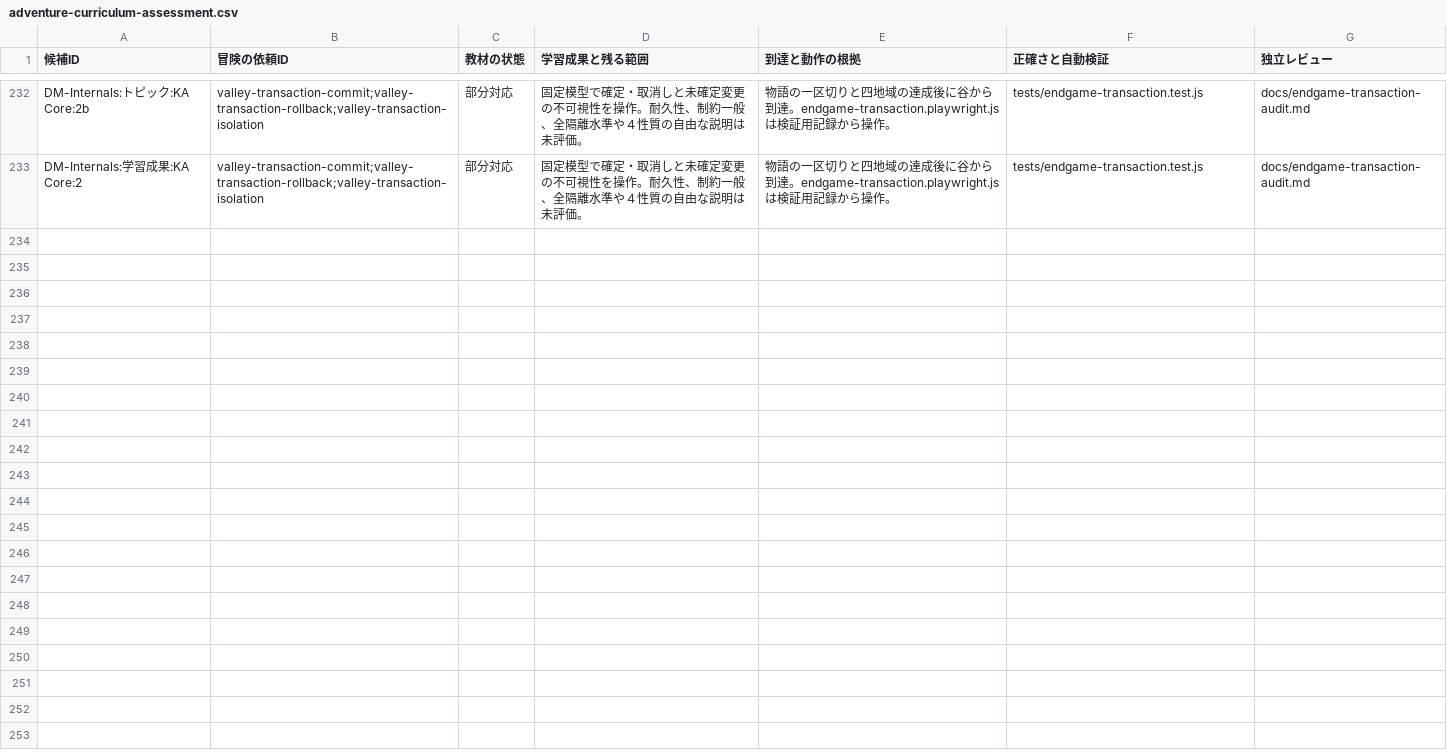
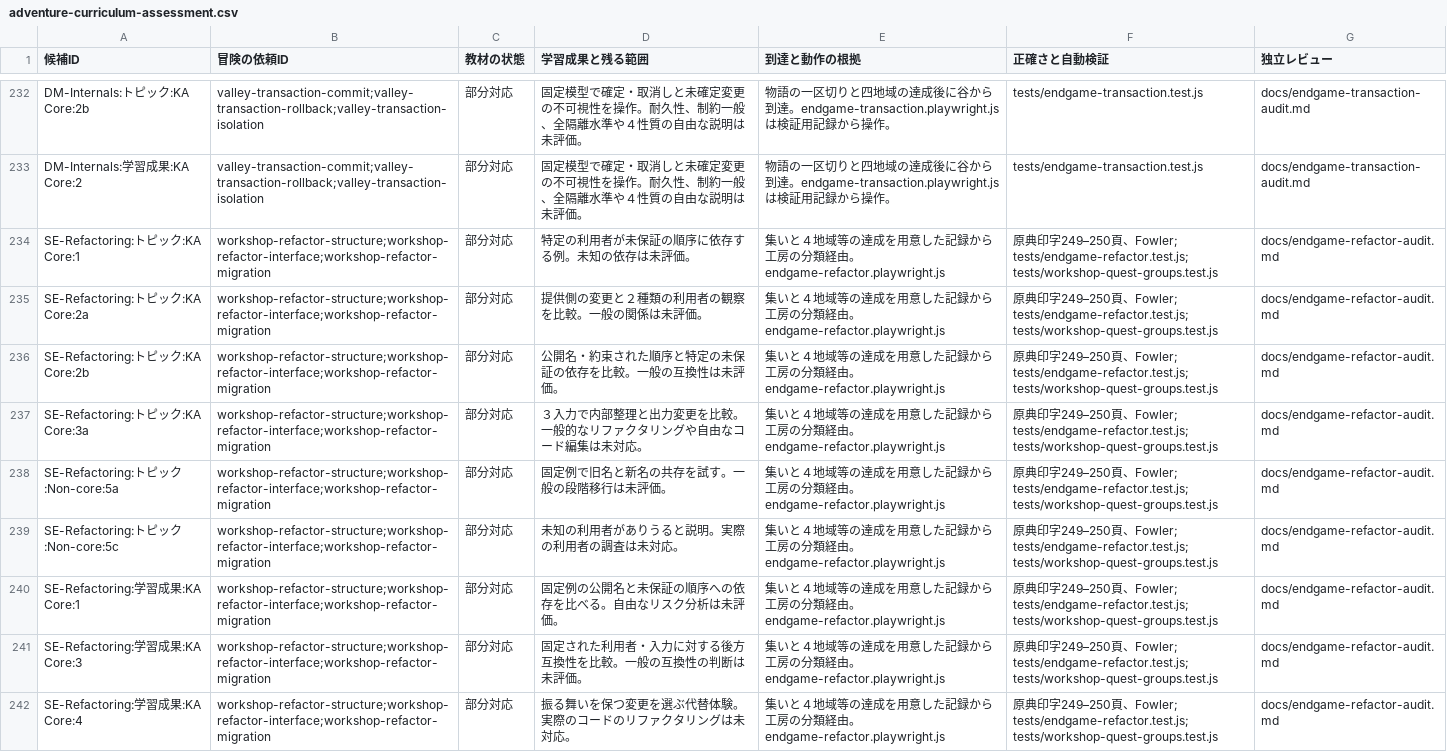
Before and after one commit to nodchip/CSQuest, a CSV file: docs/adventure-curriculum-assessment.csv, drawn as a sheet; only a part is shown, gaps mark what is left out.

Commit message:
Add workshop refactoring quests and curriculum audits

```diff
--- a/docs/adventure-curriculum-assessment.csv
+++ b/docs/adventure-curriculum-assessment.csv
@@ -233 +233,10 @@ DM-Internals:トピック:KA Core:2b,valley-transaction-commit;valley-transactio
 DM-Internals:学習成果:KA Core:2,valley-transaction-commit;valley-transaction-rollback;valley-transaction-isolation,部分対応,固定模型で確定・取消しと未確定変更の不可視性を操作。耐久性、制約一般、全隔離水準や４性質の自由な説明は未評価。,物語の一区切りと四地域の達成後に谷から到達。endgame-transaction.playwright.js は検証用記録から操作。,tests/endgame-transaction.test.js,docs/endgame-transaction-audit.md
+SE-Refactoring:トピック:KA Core:1,workshop-refactor-structure;workshop-refactor-interface;workshop-refactor-migration,部分対応,特定の利用者が未保証の順序に依存する例。未知の依存は未評価。,集いと４地域等の達成を用意した記録から工房の分類経由。endgame-refactor.playwright.js,原典印字249–250頁、Fowler; tests/endgame-refactor.test.js; tests/workshop-quest-groups.test.js,docs/endgame-refactor-audit.md
+SE-Refactoring:トピック:KA Core:2a,workshop-refactor-structure;workshop-refactor-interface;workshop-refactor-migration,部分対応,提供側の変更と２種類の利用者の観察を比較。一般の関係は未評価。,集いと４地域等の達成を用意した記録から工房の分類経由。endgame-refactor.playwright.js,原典印字249–250頁、Fowler; tests/endgame-refactor.test.js; tests/workshop-quest-groups.test.js,docs/endgame-refactor-audit.md
+SE-Refactoring:トピック:KA Core:2b,workshop-refactor-structure;workshop-refactor-interface;workshop-refactor-migration,部分対応,公開名・約束された順序と特定の未保証の依存を比較。一般の互換性は未評価。,集いと４地域等の達成を用意した記録から工房の分類経由。endgame-refactor.playwright.js,原典印字249–250頁、Fowler; tests/endgame-refactor.test.js; tests/workshop-quest-groups.test.js,docs/endgame-refactor-audit.md
+SE-Refactoring:トピック:KA Core:3a,workshop-refactor-structure;workshop-refactor-interface;workshop-refactor-migration,部分対応,３入力で内部整理と出力変更を比較。一般的なリファクタリングや自由なコード編集は未対応。,集いと４地域等の達成を用意した記録から工房の分類経由。endgame-refactor.playwright.js,原典印字249–250頁、Fowler; tests/endgame-refactor.test.js; tests/workshop-quest-groups.test.js,docs/endgame-refactor-audit.md
+SE-Refactoring:トピック:Non-core:5a,workshop-refactor-structure;workshop-refactor-interface;workshop-refactor-migration,部分対応,固定例で旧名と新名の共存を試す。一般の段階移行は未評価。,集いと４地域等の達成を用意した記録から工房の分類経由。endgame-refactor.playwright.js,原典印字249–250頁、Fowler; tests/endgame-refactor.test.js; tests/workshop-quest-groups.test.js,docs/endgame-refactor-audit.md
+SE-Refactoring:トピック:Non-core:5c,workshop-refactor-structure;workshop-refactor-interface;workshop-refactor-migration,部分対応,未知の利用者がありうると説明。実際の利用者の調査は未対応。,集いと４地域等の達成を用意した記録から工房の分類経由。endgame-refactor.playwright.js,原典印字249–250頁、Fowler; tests/endgame-refactor.test.js; tests/workshop-quest-groups.test.js,docs/endgame-refactor-audit.md
+SE-Refactoring:学習成果:KA Core:1,workshop-refactor-structure;workshop-refactor-interface;workshop-refactor-migration,部分対応,固定例の公開名と未保証の順序への依存を比べる。自由なリスク分析は未評価。,集いと４地域等の達成を用意した記録から工房の分類経由。endgame-refactor.playwright.js,原典印字249–250頁、Fowler; tests/endgame-refactor.test.js; tests/workshop-quest-groups.test.js,docs/endgame-refactor-audit.md
+SE-Refactoring:学習成果:KA Core:3,workshop-refactor-structure;workshop-refactor-interface;workshop-refactor-migration,部分対応,固定された利用者・入力に対する後方互換性を比較。一般の互換性の判断は未評価。,集いと４地域等の達成を用意した記録から工房の分類経由。endgame-refactor.playwright.js,原典印字249–250頁、Fowler; tests/endgame-refactor.test.js; tests/workshop-quest-groups.test.js,docs/endgame-refactor-audit.md
+SE-Refactoring:学習成果:KA Core:4,workshop-refactor-structure;workshop-refactor-interface;workshop-refactor-migration,部分対応,振る舞いを保つ変更を選ぶ代替体験。実際のコードのリファクタリングは未対応。,集いと４地域等の達成を用意した記録から工房の分類経由。endgame-refactor.playwright.js,原典印字249–250頁、Fowler; tests/endgame-refactor.test.js; tests/workshop-quest-groups.test.js,docs/endgame-refactor-audit.md
```
Also changed, not shown: 14 other files.
